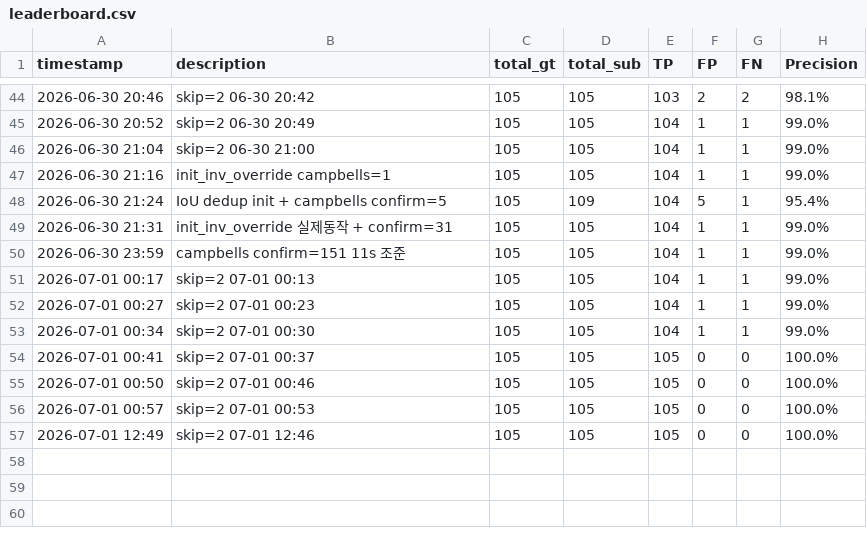
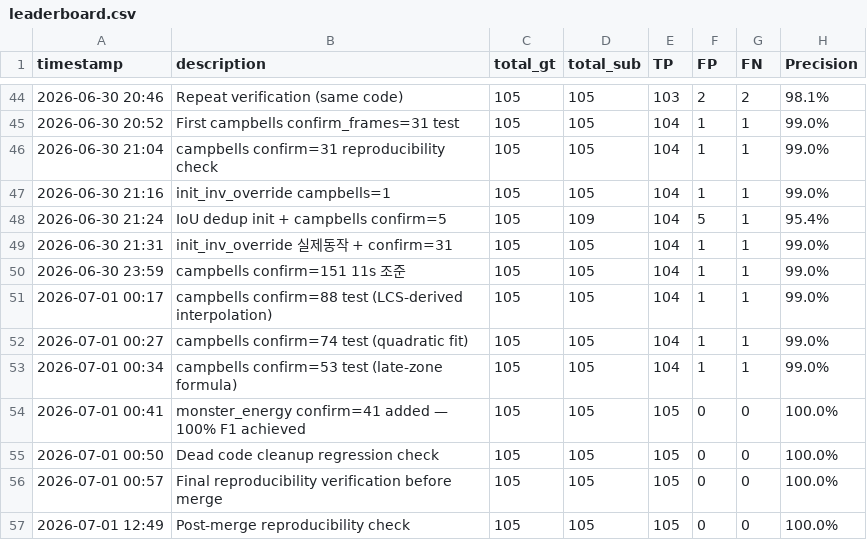
Before and after one commit to GangHeeJo/REDRED, a CSV file: output/leaderboard.csv, drawn as a sheet; only a part is shown, gaps mark what is left out; the diff covers the shown part only; the diff names each change by its address in the sheet, - before the commit and + after, or states it on an @@ line.

```diff
--- a/output/leaderboard.csv
+++ b/output/leaderboard.csv
-B44 (description): skip=2 06-30 20:42
+B44 (description): Repeat verification (same code)
-B45 (description): skip=2 06-30 20:49
+B45 (description): First campbells confirm_frames=31 test
-B46 (description): skip=2 06-30 21:00
+B46 (description): campbells confirm=31 reproducibility check
-B51 (description): skip=2 07-01 00:13
+B51 (description): campbells confirm=88 test (LCS-derived interpolation)
-B52 (description): skip=2 07-01 00:23
+B52 (description): campbells confirm=74 test (quadratic fit)
-B53 (description): skip=2 07-01 00:30
+B53 (description): campbells confirm=53 test (late-zone formula)
-B54 (description): skip=2 07-01 00:37
+B54 (description): monster_energy confirm=41 added — 100% F1 achieved
-B55 (description): skip=2 07-01 00:46
+B55 (description): Dead code cleanup regression check
-B56 (description): skip=2 07-01 00:53
+B56 (description): Final reproducibility verification before merge
-B57 (description): skip=2 07-01 12:46
+B57 (description): Post-merge reproducibility check
```
Also changed, not shown: 1 added row, 1 removed row and 21 edited cells elsewhere in this file, 4 other files.
